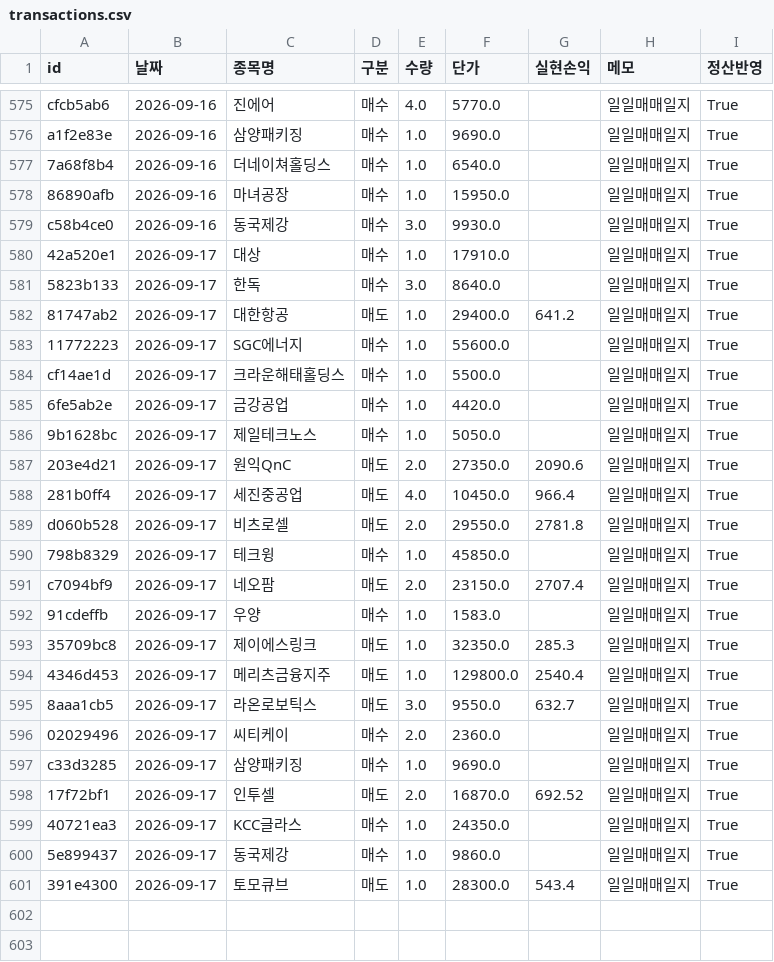
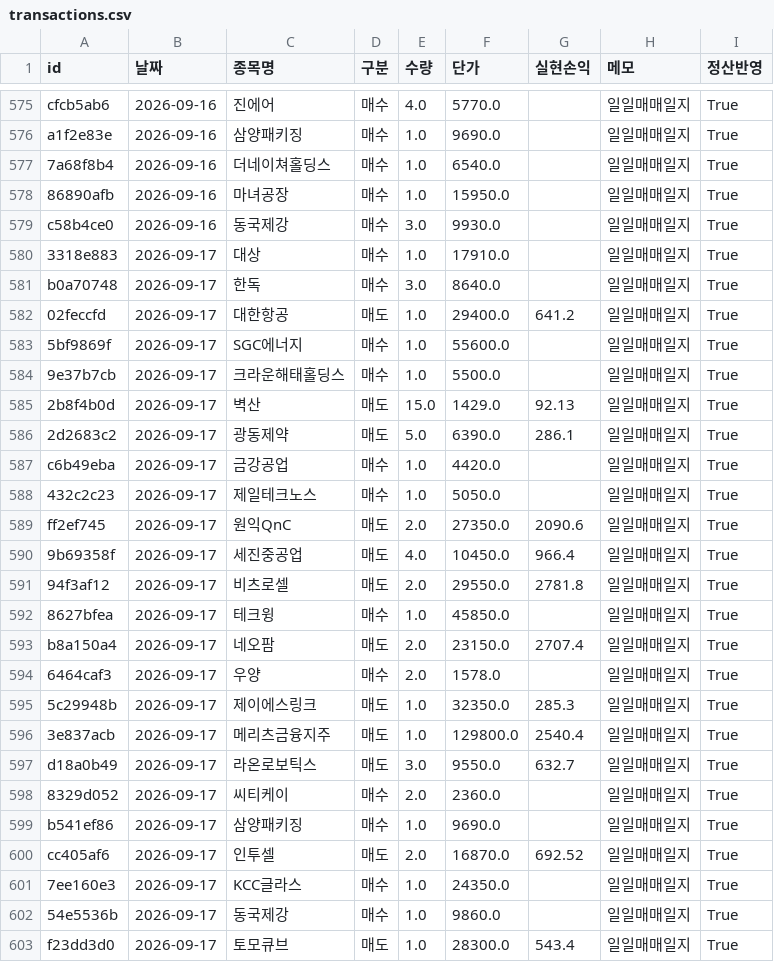
Before and after one commit to frel7022-png/orchestra, a CSV file: transactions.csv, drawn as a sheet; only a part is shown, gaps mark what is left out.

```diff
--- a/transactions.csv
+++ b/transactions.csv
@@ -579,23 +579,25 @@ a1f2e83e,2026-09-16,삼양패키징,매수,1.0,9690.0,,일일매매일지,True
 c58b4ce0,2026-09-16,동국제강,매수,3.0,9930.0,,일일매매일지,True
-42a520e1,2026-09-17,대상,매수,1.0,17910.0,,일일매매일지,True
-5823b133,2026-09-17,한독,매수,3.0,8640.0,,일일매매일지,True
-81747ab2,2026-09-17,대한항공,매도,1.0,29400.0,641.2,일일매매일지,True
-11772223,2026-09-17,SGC에너지,매수,1.0,55600.0,,일일매매일지,True
-cf14ae1d,2026-09-17,크라운해태홀딩스,매수,1.0,5500.0,,일일매매일지,True
-6fe5ab2e,2026-09-17,금강공업,매수,1.0,4420.0,,일일매매일지,True
-9b1628bc,2026-09-17,제일테크노스,매수,1.0,5050.0,,일일매매일지,True
-203e4d21,2026-09-17,원익QnC,매도,2.0,27350.0,2090.6,일일매매일지,True
-281b0ff4,2026-09-17,세진중공업,매도,4.0,10450.0,966.4,일일매매일지,True
-d060b528,2026-09-17,비츠로셀,매도,2.0,29550.0,2781.8,일일매매일지,True
-798b8329,2026-09-17,테크윙,매수,1.0,45850.0,,일일매매일지,True
-c7094bf9,2026-09-17,네오팜,매도,2.0,23150.0,2707.4,일일매매일지,True
-91cdeffb,2026-09-17,우양,매수,1.0,1583.0,,일일매매일지,True
-35709bc8,2026-09-17,제이에스링크,매도,1.0,32350.0,285.3,일일매매일지,True
-4346d453,2026-09-17,메리츠금융지주,매도,1.0,129800.0,2540.4,일일매매일지,True
-8aaa1cb5,2026-09-17,라온로보틱스,매도,3.0,9550.0,632.7,일일매매일지,True
-02029496,2026-09-17,씨티케이,매수,2.0,2360.0,,일일매매일지,True
-c33d3285,2026-09-17,삼양패키징,매수,1.0,9690.0,,일일매매일지,True
-17f72bf1,2026-09-17,인투셀,매도,2.0,16870.0,692.52,일일매매일지,True
-40721ea3,2026-09-17,KCC글라스,매수,1.0,24350.0,,일일매매일지,True
-5e899437,2026-09-17,동국제강,매수,1.0,9860.0,,일일매매일지,True
-391e4300,2026-09-17,토모큐브,매도,1.0,28300.0,543.4,일일매매일지,True
+3318e883,2026-09-17,대상,매수,1.0,17910.0,,일일매매일지,True
+b0a70748,2026-09-17,한독,매수,3.0,8640.0,,일일매매일지,True
+02feccfd,2026-09-17,대한항공,매도,1.0,29400.0,641.2,일일매매일지,True
+5bf9869f,2026-09-17,SGC에너지,매수,1.0,55600.0,,일일매매일지,True
+9e37b7cb,2026-09-17,크라운해태홀딩스,매수,1.0,5500.0,,일일매매일지,True
+2b8f4b0d,2026-09-17,벽산,매도,15.0,1429.0,92.13,일일매매일지,True
+2d2683c2,2026-09-17,광동제약,매도,5.0,6390.0,286.1,일일매매일지,True
+c6b49eba,2026-09-17,금강공업,매수,1.0,4420.0,,일일매매일지,True
+432c2c23,2026-09-17,제일테크노스,매수,1.0,5050.0,,일일매매일지,True
+ff2ef745,2026-09-17,원익QnC,매도,2.0,27350.0,2090.6,일일매매일지,True
+9b69358f,2026-09-17,세진중공업,매도,4.0,10450.0,966.4,일일매매일지,True
+94f3af12,2026-09-17,비츠로셀,매도,2.0,29550.0,2781.8,일일매매일지,True
+8627bfea,2026-09-17,테크윙,매수,1.0,45850.0,,일일매매일지,True
+b8a150a4,2026-09-17,네오팜,매도,2.0,23150.0,2707.4,일일매매일지,True
+6464caf3,2026-09-17,우양,매수,2.0,1578.0,,일일매매일지,True
+5c29948b,2026-09-17,제이에스링크,매도,1.0,32350.0,285.3,일일매매일지,True
+3e837acb,2026-09-17,메리츠금융지주,매도,1.0,129800.0,2540.4,일일매매일지,True
+d18a0b49,2026-09-17,라온로보틱스,매도,3.0,9550.0,632.7,일일매매일지,True
+8329d052,2026-09-17,씨티케이,매수,2.0,2360.0,,일일매매일지,True
+b541ef86,2026-09-17,삼양패키징,매수,1.0,9690.0,,일일매매일지,True
+cc405af6,2026-09-17,인투셀,매도,2.0,16870.0,692.52,일일매매일지,True
+7ee160e3,2026-09-17,KCC글라스,매수,1.0,24350.0,,일일매매일지,True
+54e5536b,2026-09-17,동국제강,매수,1.0,9860.0,,일일매매일지,True
+f23dd3d0,2026-09-17,토모큐브,매도,1.0,28300.0,543.4,일일매매일지,True
```
Also changed, not shown: asset_history.csv, bigcap_history.csv, 4 other files.
